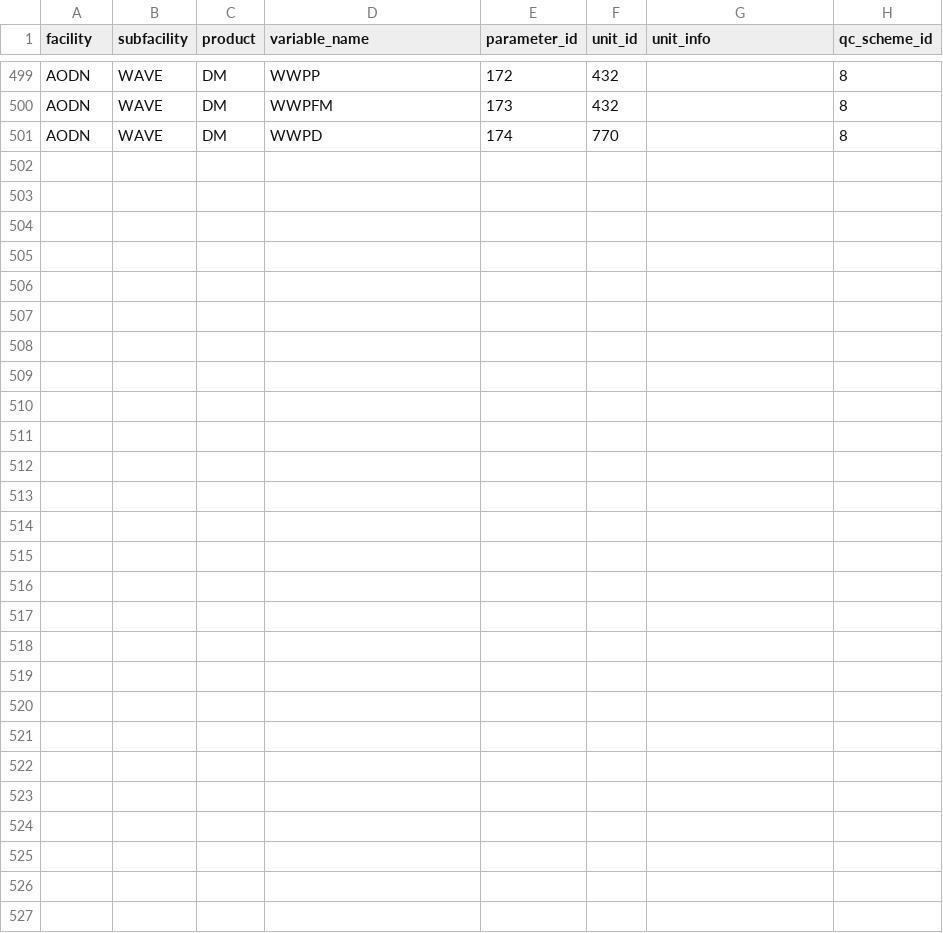
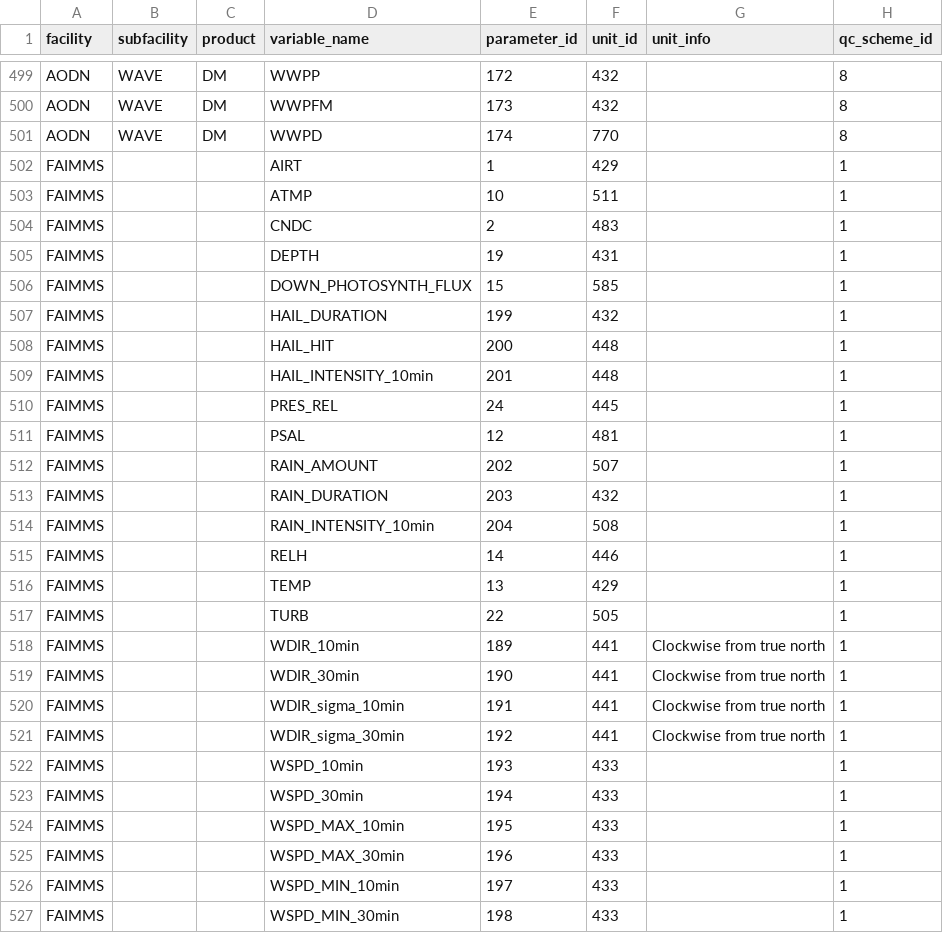
Before and after one commit to aodn/data-services, a CSV file: PARAMETERS_MAPPING/parameters_mapping.csv, drawn as a sheet; only a part is shown, gaps mark what is left out.

Commit message:
FAIMMS - add parameter mapping

```diff
--- a/PARAMETERS_MAPPING/parameters_mapping.csv
+++ b/PARAMETERS_MAPPING/parameters_mapping.csv
@@ -501 +501,27 @@ AODN;WAVE;DM;WWPFM;173;432;;8
 AODN;WAVE;DM;WWPD;174;770;;8
+FAIMMS;;;AIRT;1;429;;1
+FAIMMS;;;ATMP;10;511;;1
+FAIMMS;;;CNDC;2;483;;1
+FAIMMS;;;DEPTH;19;431;;1
+FAIMMS;;;DOWN_PHOTOSYNTH_FLUX;15;585;;1
+FAIMMS;;;HAIL_DURATION;199;432;;1
+FAIMMS;;;HAIL_HIT;200;448;;1
+FAIMMS;;;HAIL_INTENSITY_10min;201;448;;1
+FAIMMS;;;PRES_REL;24;445;;1
+FAIMMS;;;PSAL;12;481;;1
+FAIMMS;;;RAIN_AMOUNT;202;507;;1
+FAIMMS;;;RAIN_DURATION;203;432;;1
+FAIMMS;;;RAIN_INTENSITY_10min;204;508;;1
+FAIMMS;;;RELH;14;446;;1
+FAIMMS;;;TEMP;13;429;;1
+FAIMMS;;;TURB;22;505;;1
+FAIMMS;;;WDIR_10min;189;441;Clockwise from true north;1
+FAIMMS;;;WDIR_30min;190;441;Clockwise from true north;1
+FAIMMS;;;WDIR_sigma_10min;191;441;Clockwise from true north;1
+FAIMMS;;;WDIR_sigma_30min;192;441;Clockwise from true north;1
+FAIMMS;;;WSPD_10min;193;433;;1
+FAIMMS;;;WSPD_30min;194;433;;1
+FAIMMS;;;WSPD_MAX_10min;195;433;;1
+FAIMMS;;;WSPD_MAX_30min;196;433;;1
+FAIMMS;;;WSPD_MIN_10min;197;433;;1
+FAIMMS;;;WSPD_MIN_30min;198;433;;1
```
Also changed, not shown: PARAMETERS_MAPPING/parameters.csv.
